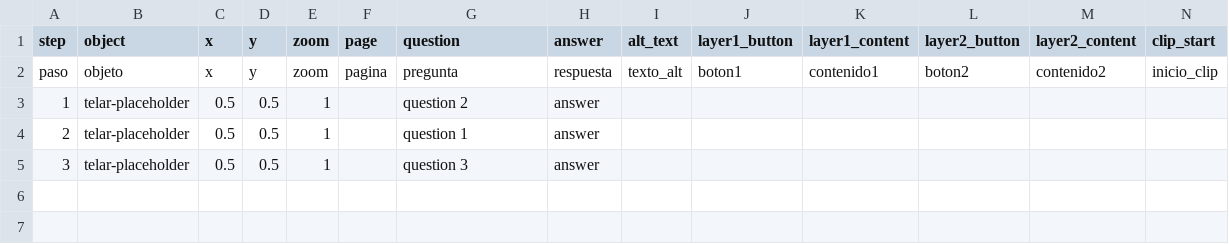
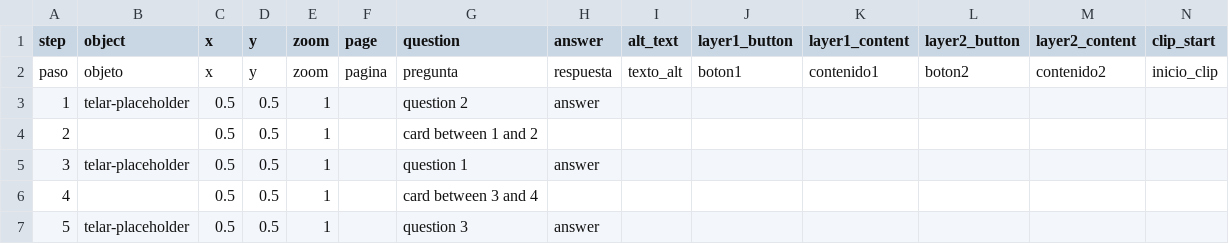
Before and after one commit to juancobo/telar-test, a CSV file: telar-content/spreadsheets/blank_template.csv, drawn as a sheet; only a part is shown; rows hold the shown columns only; the diff names each change by its address in the sheet, - before the commit and + after, or states it on an @@ line.

```diff
--- a/telar-content/spreadsheets/blank_template.csv
+++ b/telar-content/spreadsheets/blank_template.csv
-B4 (object): telar-placeholder
+B4 (object): (empty)
-G4 (question): question 1
+G4 (question): card between 1 and 2
-H4 (answer): answer
+H4 (answer): (empty)
-G5 (question): question 3
+G5 (question): question 1
+row 6: 4 |  | 0.5 | 0.5 | 1 |  | card between 3 and 4
+row 7: 5 | telar-placeholder | 0.5 | 0.5 | 1 |  | question 3 | answer
```
Also changed, not shown: 1 other file.
